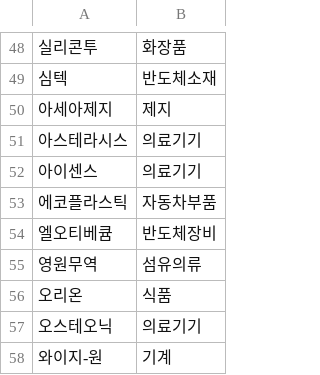
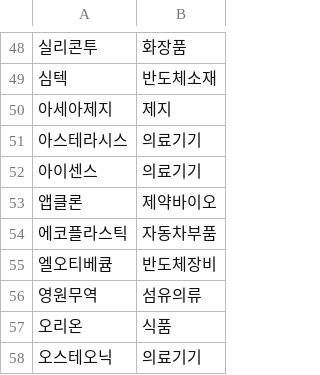
Before and after one commit to frel7022-png/orchestra, a CSV file: stock_sector_cache.csv, drawn as a sheet; only a part is shown, gaps mark what is left out; the shorter side is filled out with more unchanged rows; the diff names each change by its address in the sheet, - before the commit and + after, or states it on an @@ line.

```diff
--- a/stock_sector_cache.csv
+++ b/stock_sector_cache.csv
+row 53: 앱클론 | 제약바이오
```
Also changed, not shown: asset_history.csv, portfolio_data.csv, 4 other files.
